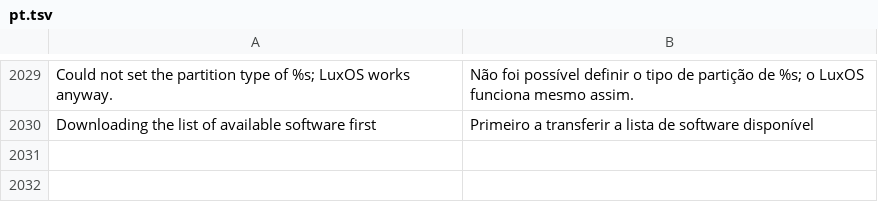
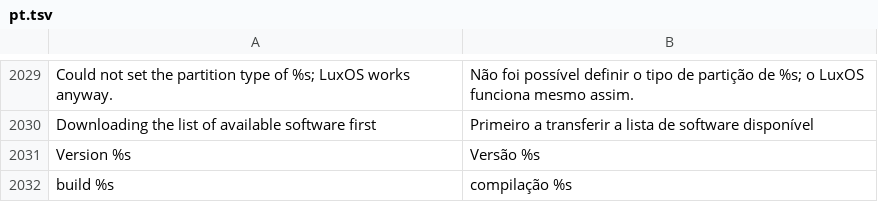
Before and after one commit to luxopes/LuxOS-Arch, a TSV file: packages/luxos-i18n/files/pt.tsv, drawn as a sheet; only a part is shown, gaps mark what is left out.

```diff
--- a/packages/luxos-i18n/files/pt.tsv
+++ b/packages/luxos-i18n/files/pt.tsv
@@ -2030 +2030,3 @@ Could not set the partition type of %s; LuxOS works anyway.	Não foi possível d
 Downloading the list of available software first	Primeiro a transferir a lista de software disponível
+Version %s	Versão %s
+build %s	compilação %s
```
Also changed, not shown: packages/luxos-i18n/files/cs.tsv, packages/luxos-i18n/files/es.tsv, 20 other files.
